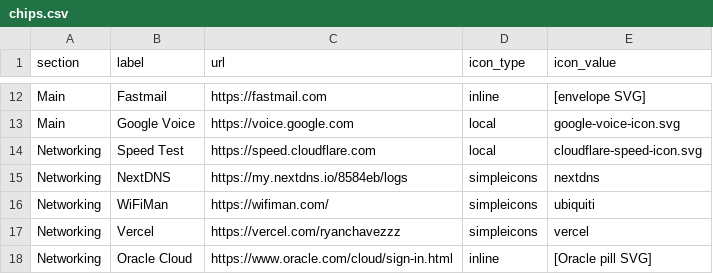
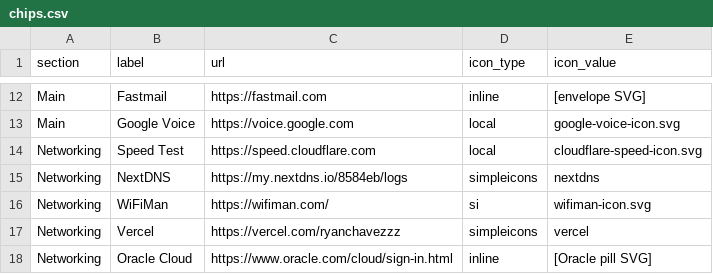
Before and after one commit to ryanchavezzz/start, a CSV file: chips.csv, drawn as a sheet; only a part is shown, gaps mark what is left out.

```diff
--- a/chips.csv
+++ b/chips.csv
@@ -15,3 +15,3 @@ Networking,Speed Test,https://speed.cloudflare.com,local,cloudflare-speed-icon.s
 Networking,NextDNS,https://my.nextdns.io/8584eb/logs,simpleicons,nextdns
-Networking,WiFiMan,https://wifiman.com/,simpleicons,ubiquiti
+Networking,WiFiMan,https://wifiman.com/,si,wifiman-icon.svg
 Networking,Vercel,https://vercel.com/ryanchavezzz,simpleicons,vercel
```
Also changed, not shown: 2 other files.
